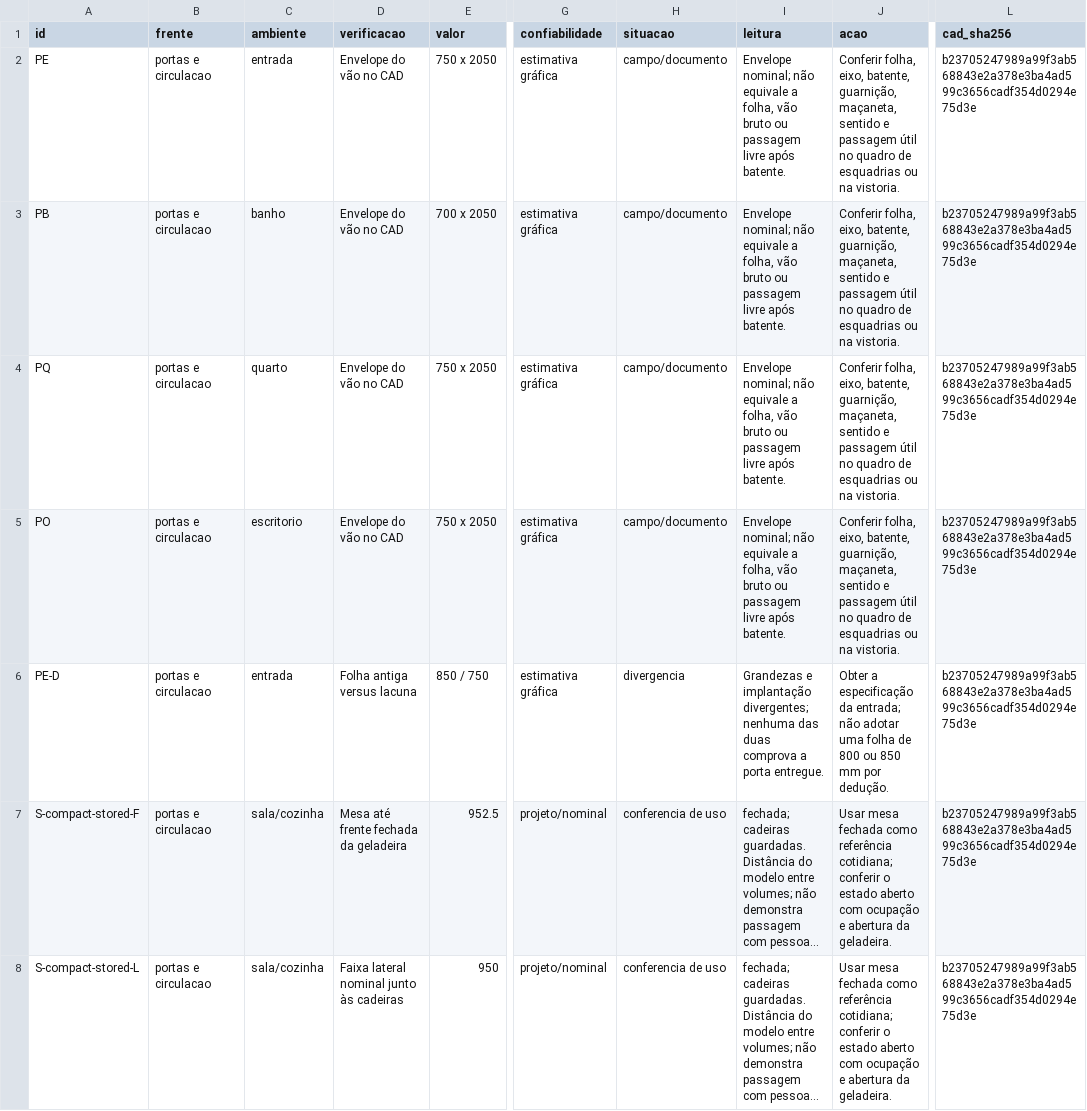
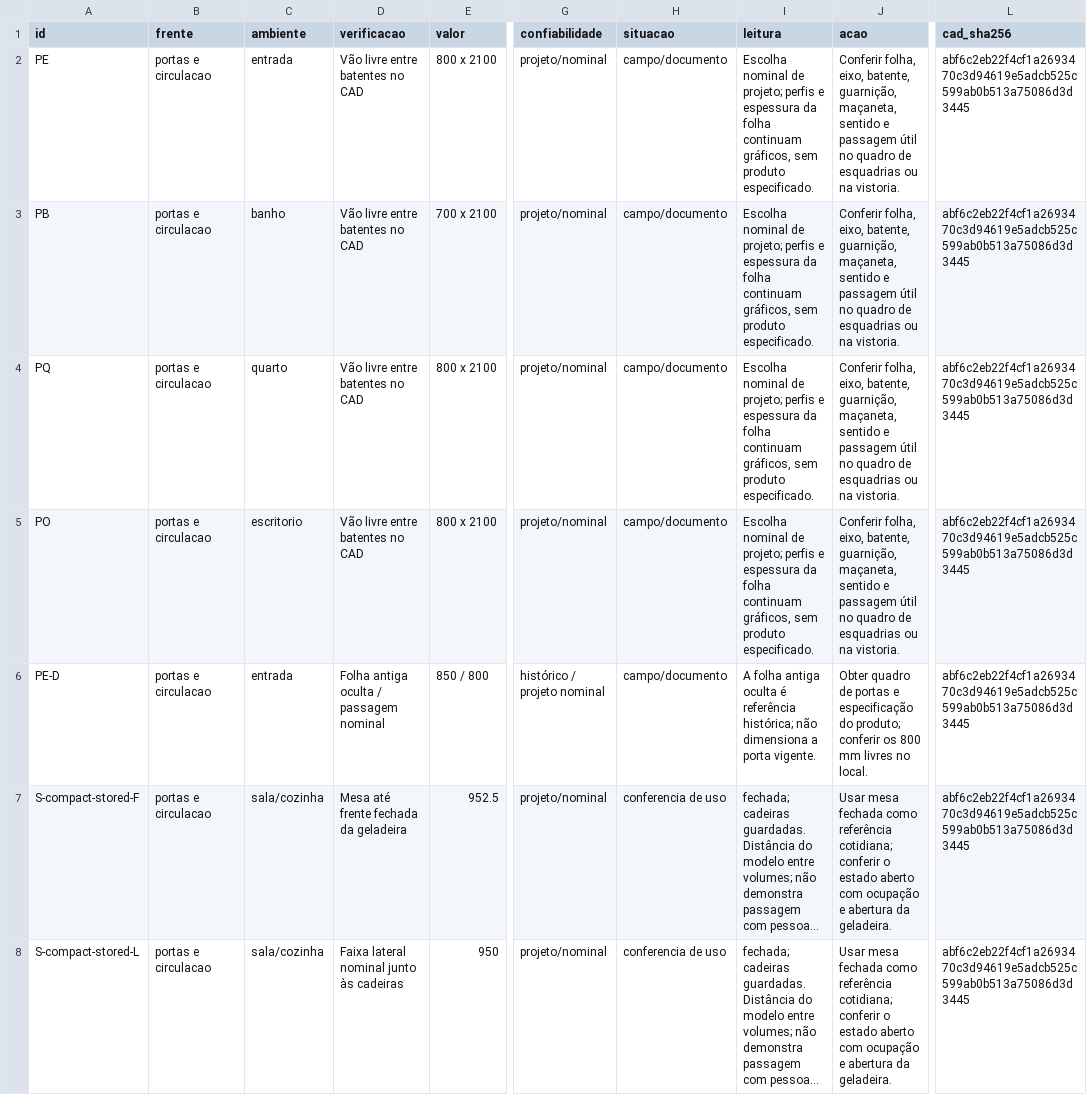
Before and after one commit to queiroz-labs/guedala-park, a CSV file: 02_Modelo_3D/Conferencia_uso.csv, drawn as a sheet; only a part is shown, gaps mark what is left out; long unchanged cells end in …; the diff covers the shown part only; the diff names each change by its address in the sheet, - before the commit and + after, or states it on an @@ line.

Commit message:
Incorpora portas e alturas aprovadas no FreeCAD

```diff
--- a/02_Modelo_3D/Conferencia_uso.csv
+++ b/02_Modelo_3D/Conferencia_uso.csv
-D2:D5 (verificacao): Envelope do vão no CAD
+D2:D5 (verificacao): Vão livre entre batentes no CAD
-E2 (valor): 750 x 2050
+E2 (valor): 800 x 2100
-G2:G5 (confiabilidade): estimativa gráfica
+G2:G5 (confiabilidade): projeto/nominal
-I2:I5 (leitura): Envelope nominal; não equivale a folha, vão bruto ou passagem livre após batente.
+I2:I5 (leitura): Escolha nominal de projeto; perfis e espessura da folha continuam gráficos, sem produto especificado.
-L2:L8 (cad_sha256): b23705247989a99f3ab568843e2a378e3ba4ad599c3656cadf354d0294e75d3e
+L2:L8 (cad_sha256): abf6c2eb22f4cf1a2693470c3d94619e5adcb525c599ab0b513a75086d3d3445
-E3 (valor): 700 x 2050
+E3 (valor): 700 x 2100
-E4:E5 (valor): 750 x 2050
+E4:E5 (valor): 800 x 2100
-D6 (verificacao): Folha antiga versus lacuna
+D6 (verificacao): Folha antiga oculta / passagem nominal
-E6 (valor): 850 / 750
+E6 (valor): 850 / 800
-G6 (confiabilidade): estimativa gráfica
+G6 (confiabilidade): histórico / projeto nominal
-H6 (situacao): divergencia
+H6 (situacao): campo/documento
-I6 (leitura): Grandezas e implantação divergentes; nenhuma das duas comprova a porta entregue.
+I6 (leitura): A folha antiga oculta é referência histórica; não dimensiona a porta vigente.
-J6 (acao): Obter a especificação da entrada; não adotar uma folha de 800 ou 850 mm por dedução.
+J6 (acao): Obter quadro de portas e especificação do produto; conferir os 800 mm livres no local.
```
Also changed, not shown: 58 edited cells elsewhere in this file, 18 other files.
